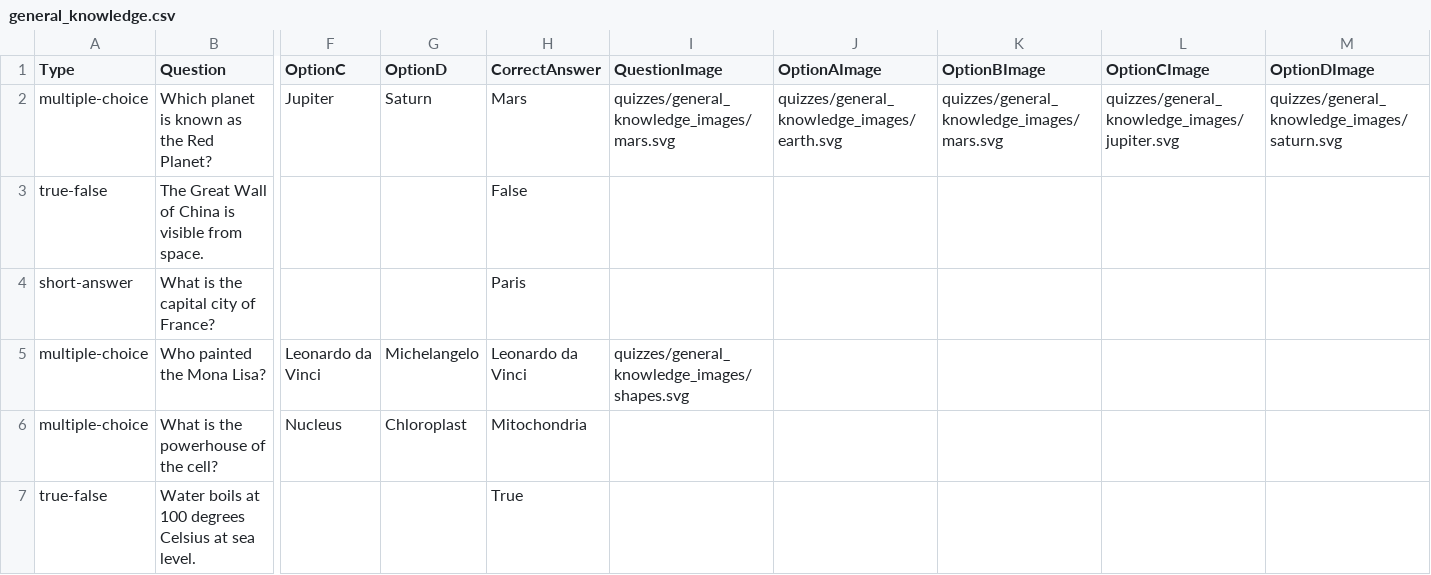
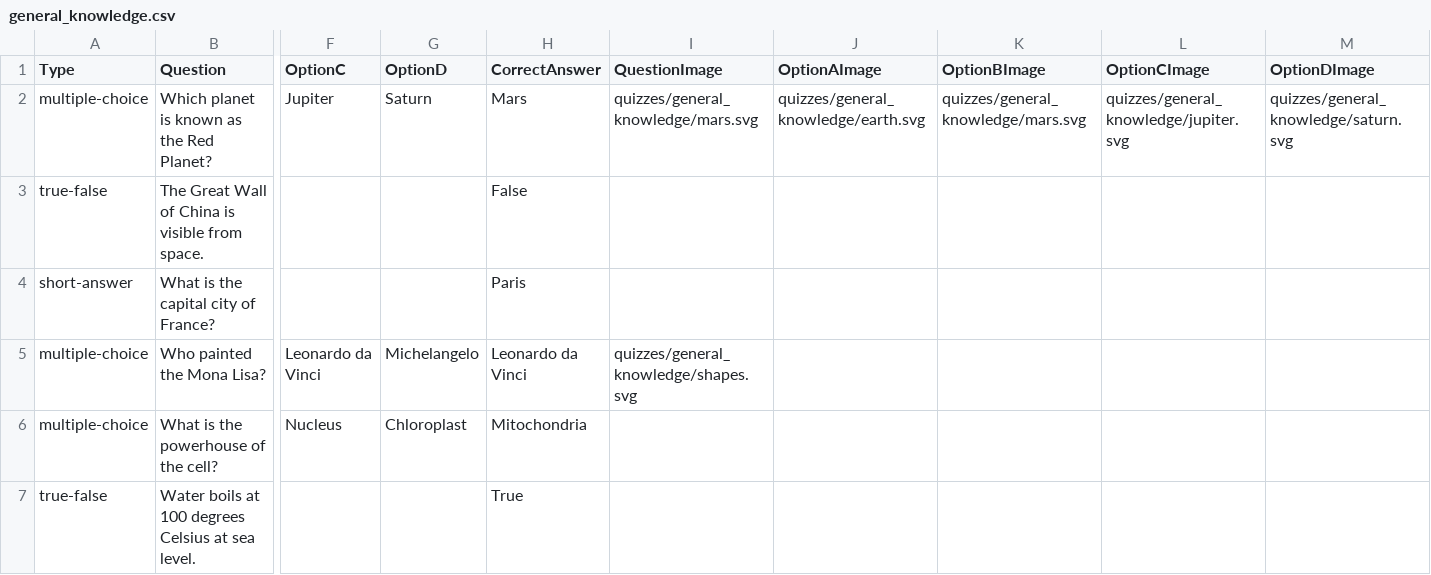
Before and after one commit to denishqua/TriviaPulse, a CSV file: quizzes/general_knowledge/general_knowledge.csv (was quizzes/general_knowledge.csv), drawn as a sheet; only a part is shown, gaps mark what is left out; the diff names each change by its address in the sheet, - before the commit and + after, or states it on an @@ line.

Commit message:
Refactor quizzes folder into modular package folders (one folder per quiz)

```diff
--- a/quizzes/general_knowledge.csv
+++ b/quizzes/general_knowledge/general_knowledge.csv
-I2 (QuestionImage): quizzes/general_knowledge_images/mars.svg
+I2 (QuestionImage): quizzes/general_knowledge/mars.svg
-J2 (OptionAImage): quizzes/general_knowledge_images/earth.svg
+J2 (OptionAImage): quizzes/general_knowledge/earth.svg
-K2 (OptionBImage): quizzes/general_knowledge_images/mars.svg
+K2 (OptionBImage): quizzes/general_knowledge/mars.svg
-L2 (OptionCImage): quizzes/general_knowledge_images/jupiter.svg
+L2 (OptionCImage): quizzes/general_knowledge/jupiter.svg
-M2 (OptionDImage): quizzes/general_knowledge_images/saturn.svg
+M2 (OptionDImage): quizzes/general_knowledge/saturn.svg
-I5 (QuestionImage): quizzes/general_knowledge_images/shapes.svg
+I5 (QuestionImage): quizzes/general_knowledge/shapes.svg
```
Also changed, not shown: 18 other files.
